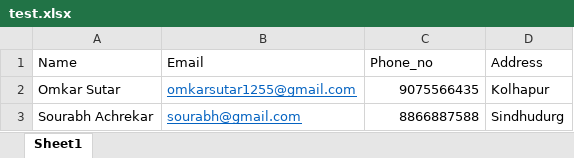
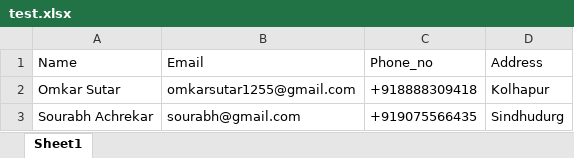
Before and after one commit to omkarsutar1255/My-Django-Projects, an Excel workbook: DRFAPI/test.xlsx, sheet Sheet1, drawn as a sheet; values as stored, in another font and other column widths than the file's, no borders; the diff names each change by its address in the sheet, - before the commit and + after, or states it on an @@ line.

```diff
--- a/DRFAPI/test.xlsx (sheet Sheet1)
+++ b/DRFAPI/test.xlsx (sheet Sheet1)
@@ B2:B3 underline: on → off, text colour: #0563C1 → black @@
-C2 (Phone_no): 9075566435
+C2 (Phone_no): +918888309418
-C3 (Phone_no): 8866887588
+C3 (Phone_no): +919075566435
```
Also changed, not shown: 27 other files.
